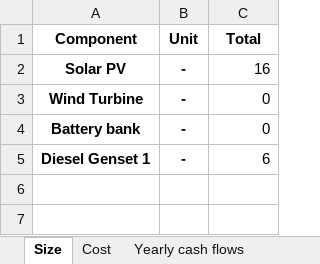
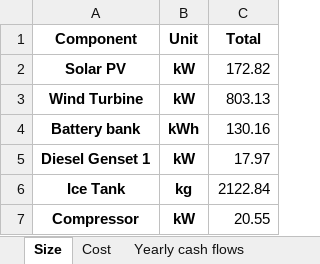
Before and after one commit to SESAM-Polimi/Micro-Grids, an Excel workbook: Code/Results/Results_Summary.xlsx, sheet Size, drawn as a sheet; values as stored, in another font and other column widths than the file's, no borders; the diff names each change by its address in the sheet, - before the commit and + after, or states it on an @@ line.

```diff
--- a/Code/Results/Results_Summary.xlsx (sheet Size)
+++ b/Code/Results/Results_Summary.xlsx (sheet Size)
-B2:B3 (Unit): -
+B2:B3 (Unit): kW
-C2 (Total): 16
+C2 (Total): 172.82
-C3 (Total): 0
+C3 (Total): 803.13
-B4 (Unit): -
+B4 (Unit): kWh
-C4 (Total): 0
+C4 (Total): 130.16
-B5 (Unit): -
+B5 (Unit): kW
-C5 (Total): 6
+C5 (Total): 17.97
+row 6: Ice Tank | kg | 2122.84
+row 7: Compressor | kW | 20.55
```
Also changed, not shown: sheet Yearly cash flows, sheet Yearly energy parameters SC, sheet Yearly energy parameters, sheet Cost, 13 other files.
